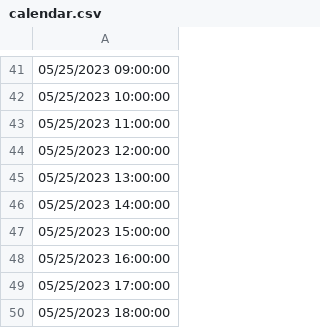
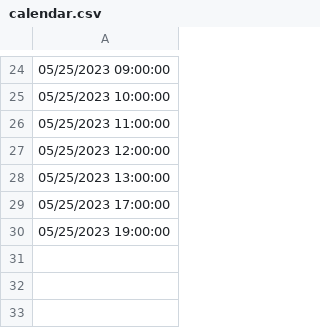
Before and after one commit to pploszczyca/Car-Detailing, a CSV file: backend/Car-Detailing-Backend/Data/data_files/calendar.csv, drawn as a sheet; only a part is shown, gaps mark what is left out; the diff covers the shown part only.

```diff
--- a/backend/Car-Detailing-Backend/Data/data_files/calendar.csv
+++ b/backend/Car-Detailing-Backend/Data/data_files/calendar.csv
@@ -45,6 +28,3 @@
 05/25/2023 13:00:00
-05/25/2023 14:00:00
-05/25/2023 15:00:00
-05/25/2023 16:00:00
 05/25/2023 17:00:00
-05/25/2023 18:00:00
+05/25/2023 19:00:00
```
Also changed, not shown: 1 added row, 18 removed rows and 2 edited cells elsewhere in this file, 1 other file.
